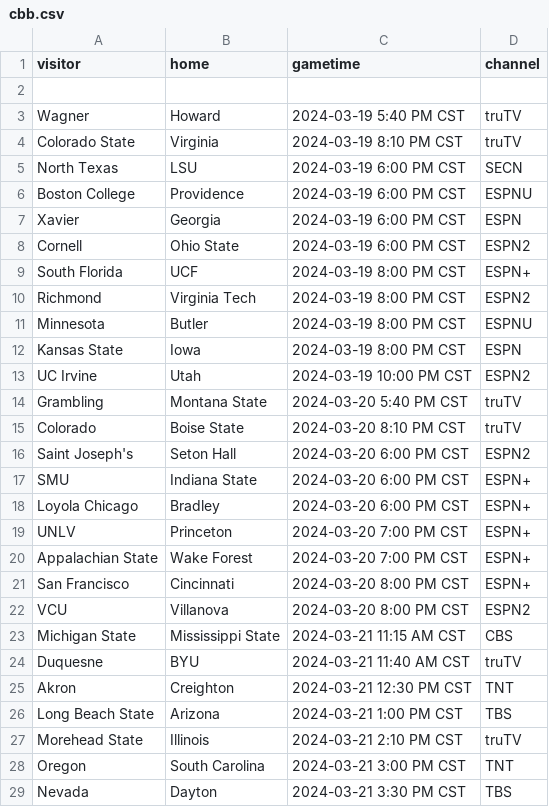
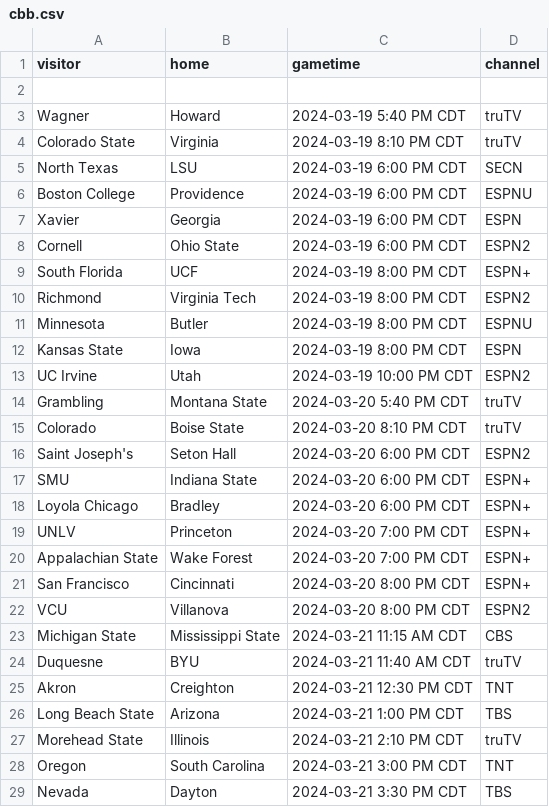
Before and after one commit to markmohr15/shark-api, a CSV file: config/cbb.csv, drawn as a sheet; only a part is shown; the diff covers the shown part only.

```diff
--- a/config/cbb.csv
+++ b/config/cbb.csv
@@ -2,28 +2,28 @@ visitor,home,gametime,channel
 
-Wagner,Howard,2024-03-19 5:40 PM CST,truTV
-Colorado State,Virginia,2024-03-19 8:10 PM CST,truTV
-North Texas,LSU,2024-03-19 6:00 PM CST,SECN
-Boston College,Providence,2024-03-19 6:00 PM CST,ESPNU
-Xavier,Georgia,2024-03-19 6:00 PM CST,ESPN
-Cornell,Ohio State,2024-03-19 6:00 PM CST,ESPN2
-South Florida,UCF,2024-03-19 8:00 PM CST,ESPN+
-Richmond,Virginia Tech,2024-03-19 8:00 PM CST,ESPN2
-Minnesota,Butler,2024-03-19 8:00 PM CST,ESPNU
-Kansas State,Iowa,2024-03-19 8:00 PM CST,ESPN
-UC Irvine,Utah,2024-03-19 10:00 PM CST,ESPN2
-Grambling,Montana State,2024-03-20 5:40 PM CST,truTV
-Colorado,Boise State,2024-03-20 8:10 PM CST,truTV
-Saint Joseph's,Seton Hall,2024-03-20 6:00 PM CST,ESPN2
-SMU,Indiana State,2024-03-20 6:00 PM CST,ESPN+
-Loyola Chicago,Bradley,2024-03-20 6:00 PM CST,ESPN+
-UNLV,Princeton,2024-03-20 7:00 PM CST,ESPN+
-Appalachian State,Wake Forest,2024-03-20 7:00 PM CST,ESPN+
-San Francisco,Cincinnati,2024-03-20 8:00 PM CST,ESPN+
-VCU,Villanova,2024-03-20 8:00 PM CST,ESPN2
-Michigan State,Mississippi State,2024-03-21 11:15 AM CST,CBS
-Duquesne,BYU,2024-03-21 11:40 AM CST,truTV
-Akron,Creighton,2024-03-21 12:30 PM CST,TNT
-Long Beach State,Arizona,2024-03-21 1:00 PM CST,TBS
-Morehead State,Illinois,2024-03-21 2:10 PM CST,truTV
-Oregon,South Carolina,2024-03-21 3:00 PM CST,TNT
-Nevada,Dayton,2024-03-21 3:30 PM CST,TBS
+Wagner,Howard,2024-03-19 5:40 PM CDT,truTV
+Colorado State,Virginia,2024-03-19 8:10 PM CDT,truTV
+North Texas,LSU,2024-03-19 6:00 PM CDT,SECN
+Boston College,Providence,2024-03-19 6:00 PM CDT,ESPNU
+Xavier,Georgia,2024-03-19 6:00 PM CDT,ESPN
+Cornell,Ohio State,2024-03-19 6:00 PM CDT,ESPN2
+South Florida,UCF,2024-03-19 8:00 PM CDT,ESPN+
+Richmond,Virginia Tech,2024-03-19 8:00 PM CDT,ESPN2
+Minnesota,Butler,2024-03-19 8:00 PM CDT,ESPNU
+Kansas State,Iowa,2024-03-19 8:00 PM CDT,ESPN
+UC Irvine,Utah,2024-03-19 10:00 PM CDT,ESPN2
+Grambling,Montana State,2024-03-20 5:40 PM CDT,truTV
+Colorado,Boise State,2024-03-20 8:10 PM CDT,truTV
+Saint Joseph's,Seton Hall,2024-03-20 6:00 PM CDT,ESPN2
+SMU,Indiana State,2024-03-20 6:00 PM CDT,ESPN+
+Loyola Chicago,Bradley,2024-03-20 6:00 PM CDT,ESPN+
+UNLV,Princeton,2024-03-20 7:00 PM CDT,ESPN+
+Appalachian State,Wake Forest,2024-03-20 7:00 PM CDT,ESPN+
+San Francisco,Cincinnati,2024-03-20 8:00 PM CDT,ESPN+
+VCU,Villanova,2024-03-20 8:00 PM CDT,ESPN2
+Michigan State,Mississippi State,2024-03-21 11:15 AM CDT,CBS
+Duquesne,BYU,2024-03-21 11:40 AM CDT,truTV
+Akron,Creighton,2024-03-21 12:30 PM CDT,TNT
+Long Beach State,Arizona,2024-03-21 1:00 PM CDT,TBS
+Morehead State,Illinois,2024-03-21 2:10 PM CDT,truTV
+Oregon,South Carolina,2024-03-21 3:00 PM CDT,TNT
+Nevada,Dayton,2024-03-21 3:30 PM CDT,TBS
```
Also changed, not shown: 22 edited cells elsewhere in this file, 2 other files.
